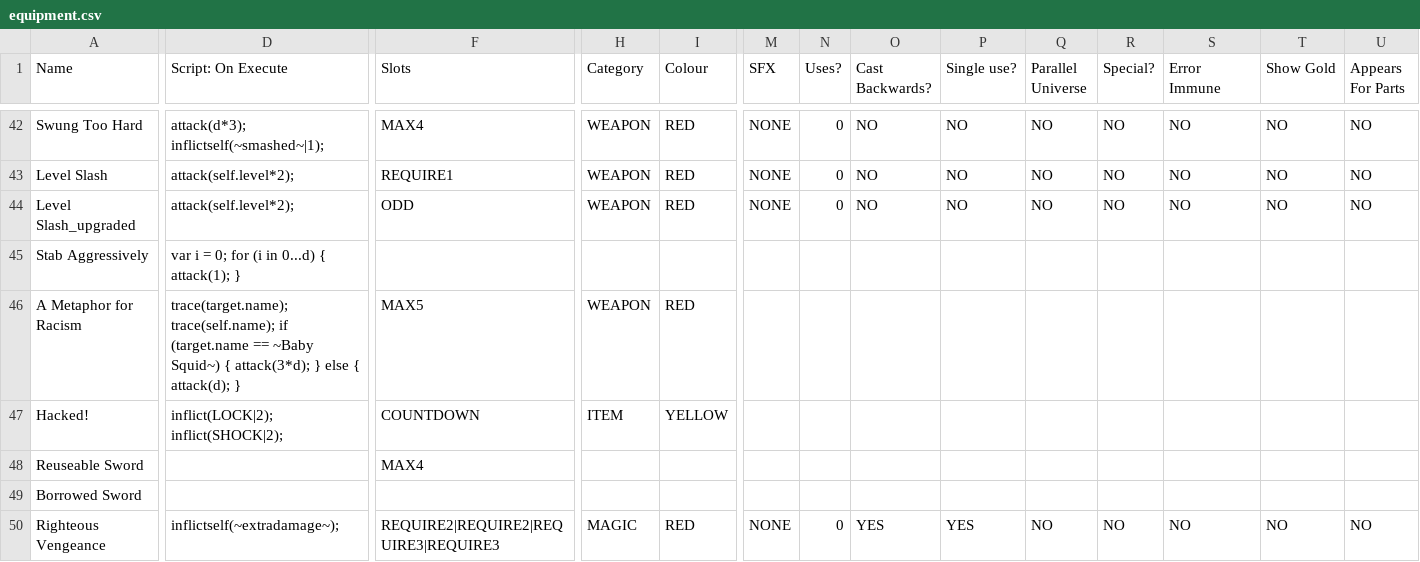
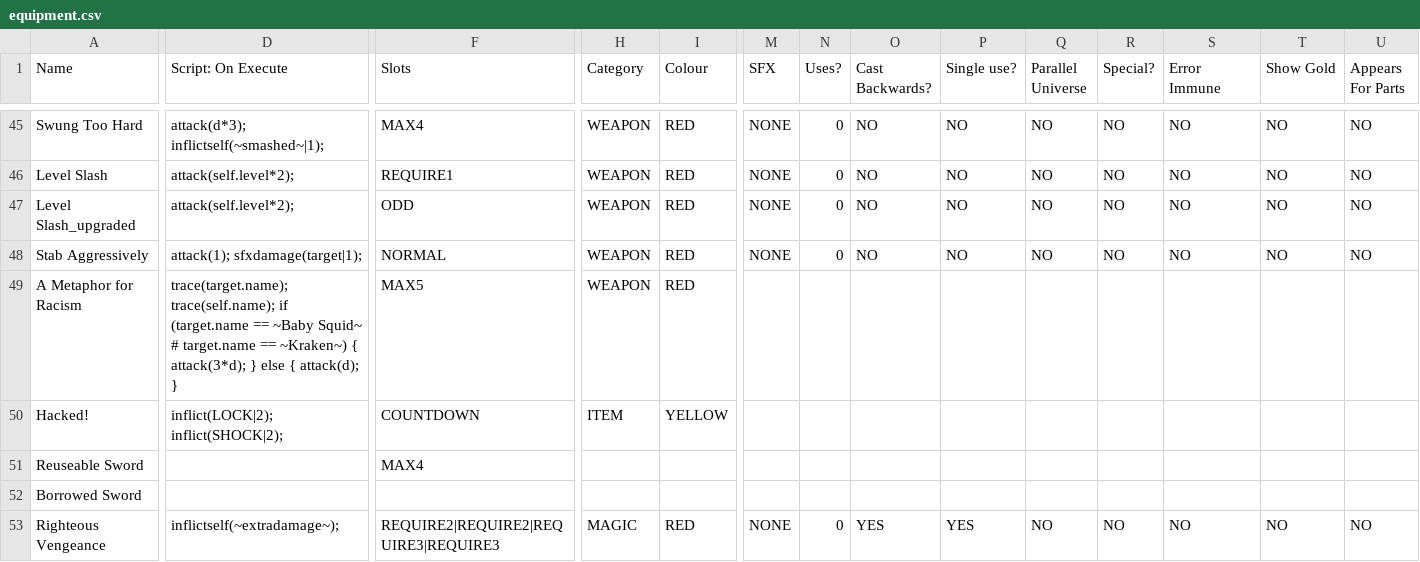
Before and after one commit to qt-dork/cultist, a CSV file: _append/data/text/equipment.csv, drawn as a sheet; only a part is shown, gaps mark what is left out; addresses are those after the commit; the diff covers the shown part only; the diff names each change by its address in the sheet, - before the commit and + after, or states it on an @@ line.

```diff
--- a/_append/data/text/equipment.csv
+++ b/_append/data/text/equipment.csv
-D48 (Script: On Execute): var i = 0; for (i in 0...d) { attack(1); }
+D48 (Script: On Execute): attack(1); sfxdamage(target|1);
-F48 (Slots): (empty)
+F48 (Slots): NORMAL
-H48 (Category): (empty)
+H48 (Category): WEAPON
-I48 (Colour): (empty)
+I48 (Colour): RED
-M48 (SFX): (empty)
+M48 (SFX): NONE
-N48 (Uses?): (empty)
+N48 (Uses?): 0
-O48 (Cast Backwards?): (empty)
+O48 (Cast Backwards?): NO
-P48 (Single use?): (empty)
+P48 (Single use?): NO
-Q48 (Parallel Universe): (empty)
+Q48 (Parallel Universe): NO
-R48 (Special?): (empty)
+R48 (Special?): NO
-S48 (Error Immune): (empty)
+S48 (Error Immune): NO
-T48 (Show Gold): (empty)
+T48 (Show Gold): NO
-U48 (Appears For Parts): (empty)
+U48 (Appears For Parts): NO
-D49 (Script: On Execute): …== ~Baby Squid~) { attack(3*d);…
+D49 (Script: On Execute): …== ~Baby Squid~ # target.name == ~Kraken~) { attack(3*d);…
```
Also changed, not shown: 5 added rows and 9 edited cells elsewhere in this file, _append/data/text/statuseffects.csv, 18 other files.
